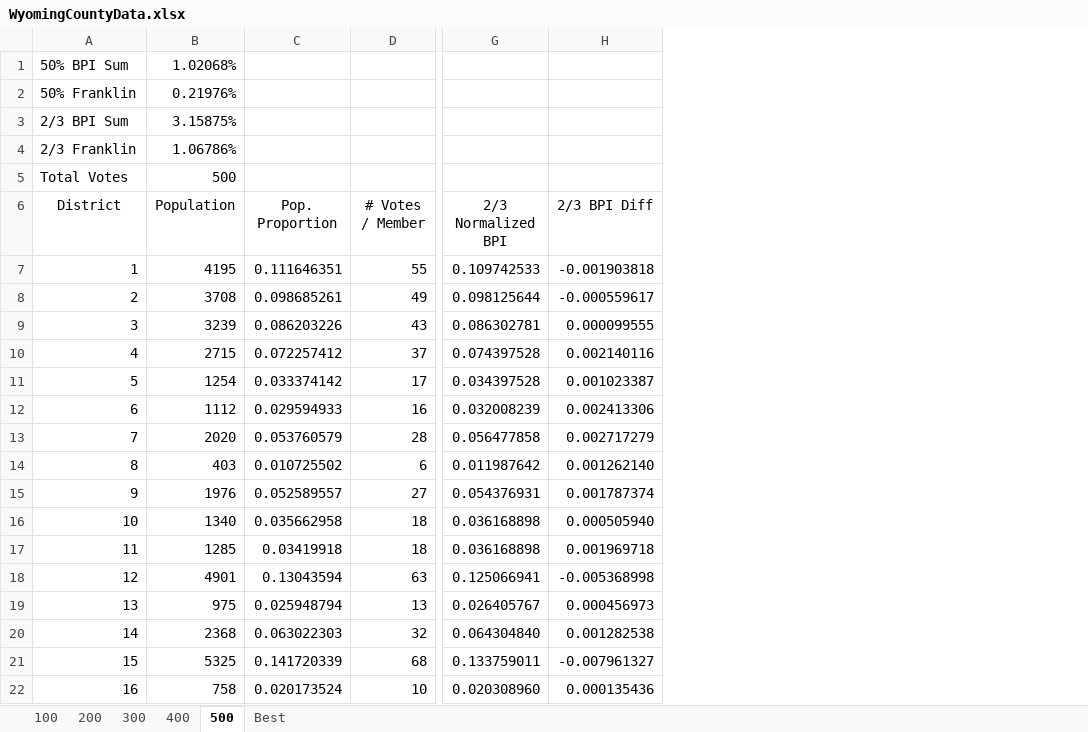
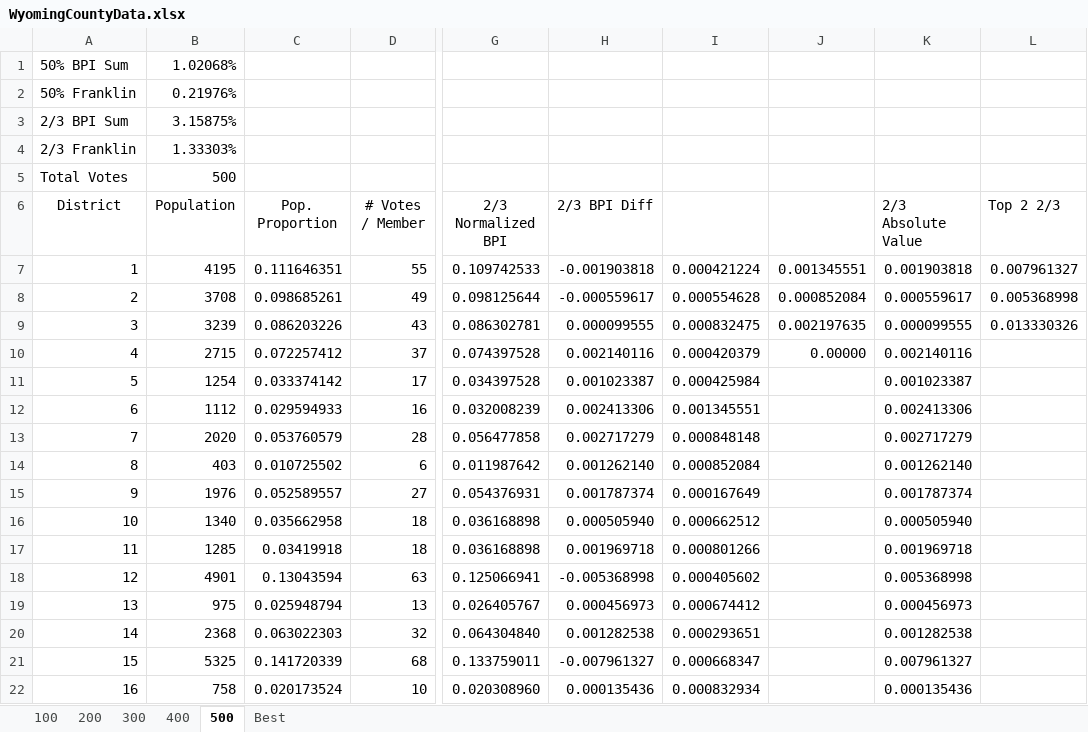
Before and after one commit to ItBeCharlie/Banzhaf, an Excel workbook: python/csvs/WyomingCountyData.xlsx, sheet 500, drawn as a sheet; only a part is shown, gaps mark what is left out; values as stored, in another font and other column widths than the file's, no borders; the diff names each change by its address in the sheet, - before the commit and + after, or states it on an @@ line.

```diff
--- a/python/csvs/WyomingCountyData.xlsx (sheet 500)
+++ b/python/csvs/WyomingCountyData.xlsx (sheet 500)
+column I, rows 7-22: 0.000421224 | 0.000554628 | 0.000832475 | 0.000420379 | 0.000425984 | 0.001345551 | 0.000848148 | 0.000852084 | 0.000167649 | 0.000662512 | 0.000801266 | 0.000405602 | 0.000674412 | 0.000293651 | 0.000668347 | 0.000832934
+column J, rows 7-10: 0.001345551 | 0.000852084 | 0.002197635 | 0.00000
+column K (2/3 Absolute Value), rows 7-22: 0.001903818 | 0.000559617 | 0.000099555 | 0.002140116 | 0.001023387 | 0.002413306 | 0.002717279 | 0.001262140 | 0.001787374 | 0.000505940 | 0.001969718 | 0.005368998 | 0.000456973 | 0.001282538 | 0.007961327 | 0.000135436
+column L (Top 2 2/3), rows 7-9: 0.007961327 | 0.005368998 | 0.013330326
-B4 (Population): 1.06786%
+B4 (Population): 1.33303%
```
Also changed, not shown: sheet 400, sheet 300, sheet Best, sheet 100, sheet 200, formulas that keep their value, 5 other files.
